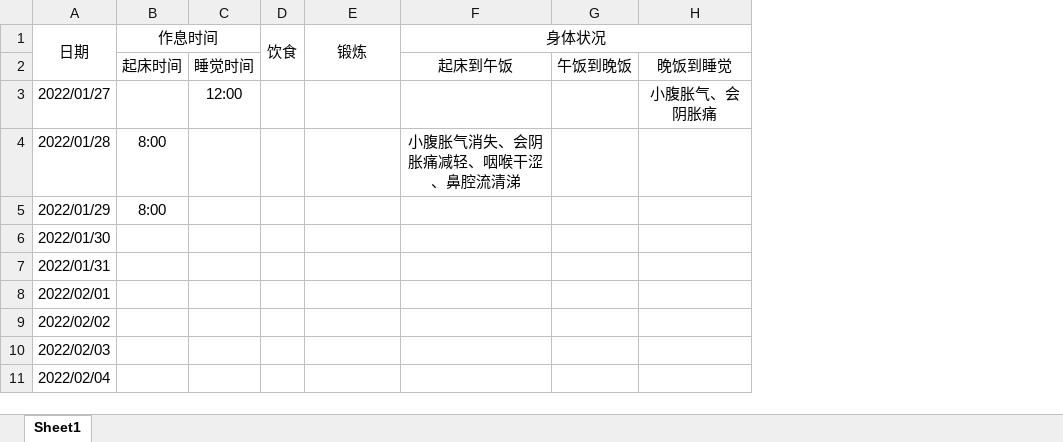
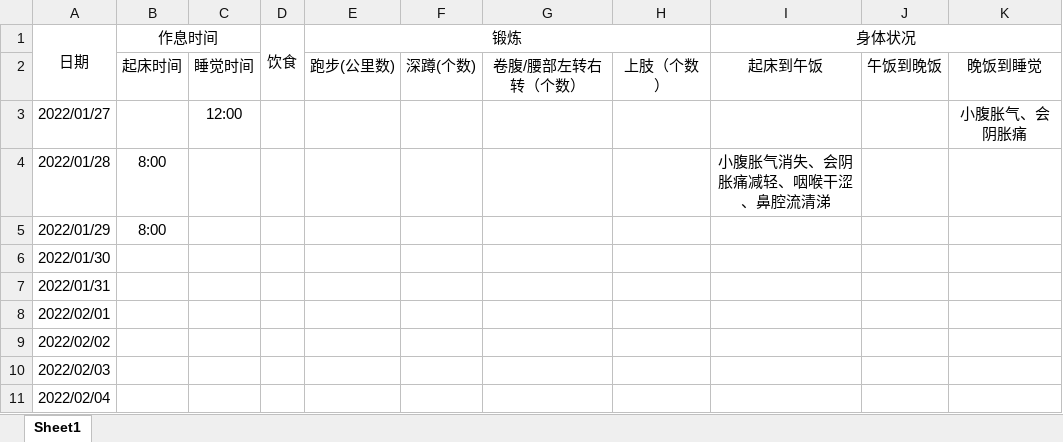
Before and after one commit to leaves-27/life, an Excel workbook: 我的创作/健康/健康日志.xlsx, sheet Sheet1, drawn as a sheet; only a part is shown; values as stored, in another font and other column widths than the file's, no borders; removed rows and columns are numbered as before the commit, all else as after; the diff names each change by its address in the sheet, - before the commit and + after, or states it on an @@ line.

Commit message:
11

```diff
--- a/我的创作/健康/健康日志.xlsx (sheet Sheet1)
+++ b/我的创作/健康/健康日志.xlsx (sheet Sheet1)
+column F, row 2: 深蹲(个数)
+column G, row 2: 卷腹/腰部左转右转（个数）
+column H, row 2: 上肢（个数）
-E1:E2 merged
+E1:H1 merged
-E2 (锻炼): (empty)
+E2 (锻炼): 跑步(公里数)
```
